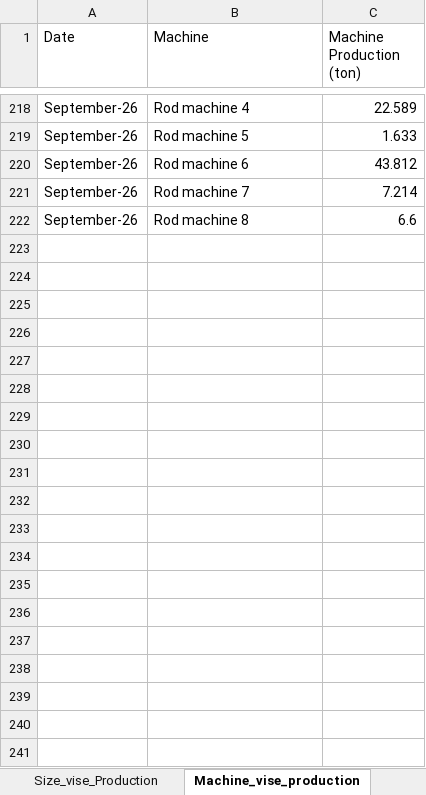
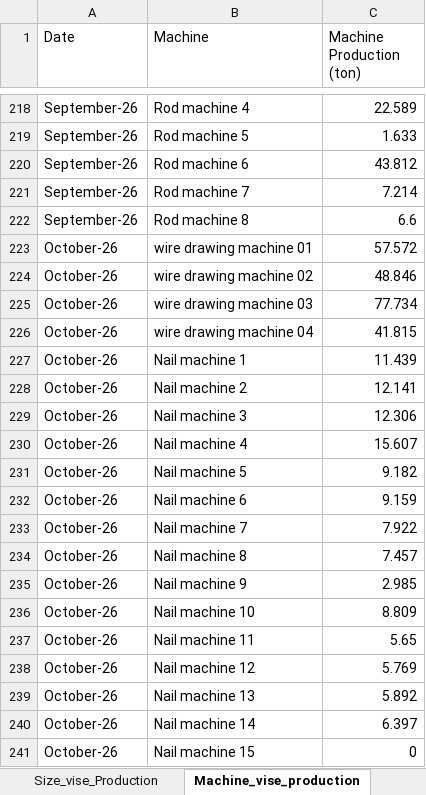
Before and after one commit to shashinijayaweera1-blip/production_performance_dashboard, an Excel workbook: data/D2_Factory.xlsx, sheet Machine_vise_production, drawn as a sheet; only a part is shown, gaps mark what is left out; values as stored, in another font and other column widths than the file's, no borders; table styles not drawn; the diff covers the shown part only; the diff names each change by its address in the sheet, - before the commit and + after, or states it on an @@ line.

```diff
--- a/data/D2_Factory.xlsx (sheet Machine_vise_production)
+++ b/data/D2_Factory.xlsx (sheet Machine_vise_production)
+row 223: October-26 | wire drawing machine 01 | 57.572
+row 224: October-26 | wire drawing machine 02 | 48.846
+row 225: October-26 | wire drawing machine 03 | 77.734
+row 226: October-26 | wire drawing machine 04 | 41.815
+row 227: October-26 | Nail machine 1 | 11.439
+row 228: October-26 | Nail machine 2 | 12.141
+row 229: October-26 | Nail machine 3 | 12.306
+row 230: October-26 | Nail machine 4 | 15.607
+row 231: October-26 | Nail machine 5 | 9.182
+row 232: October-26 | Nail machine 6 | 9.159
+row 233: October-26 | Nail machine 7 | 7.922
+row 234: October-26 | Nail machine 8 | 7.457
+row 235: October-26 | Nail machine 9 | 2.985
+row 236: October-26 | Nail machine 10 | 8.809
+row 237: October-26 | Nail machine 11 | 5.65
+row 238: October-26 | Nail machine 12 | 5.769
+row 239: October-26 | Nail machine 13 | 5.892
+row 240: October-26 | Nail machine 14 | 6.397
+row 241: October-26 | Nail machine 15 | 0
```
Also changed, not shown: 18 added rows elsewhere in this sheet, sheet Production_data, sheet Size_vise_Production, sheet Downtime_data.
